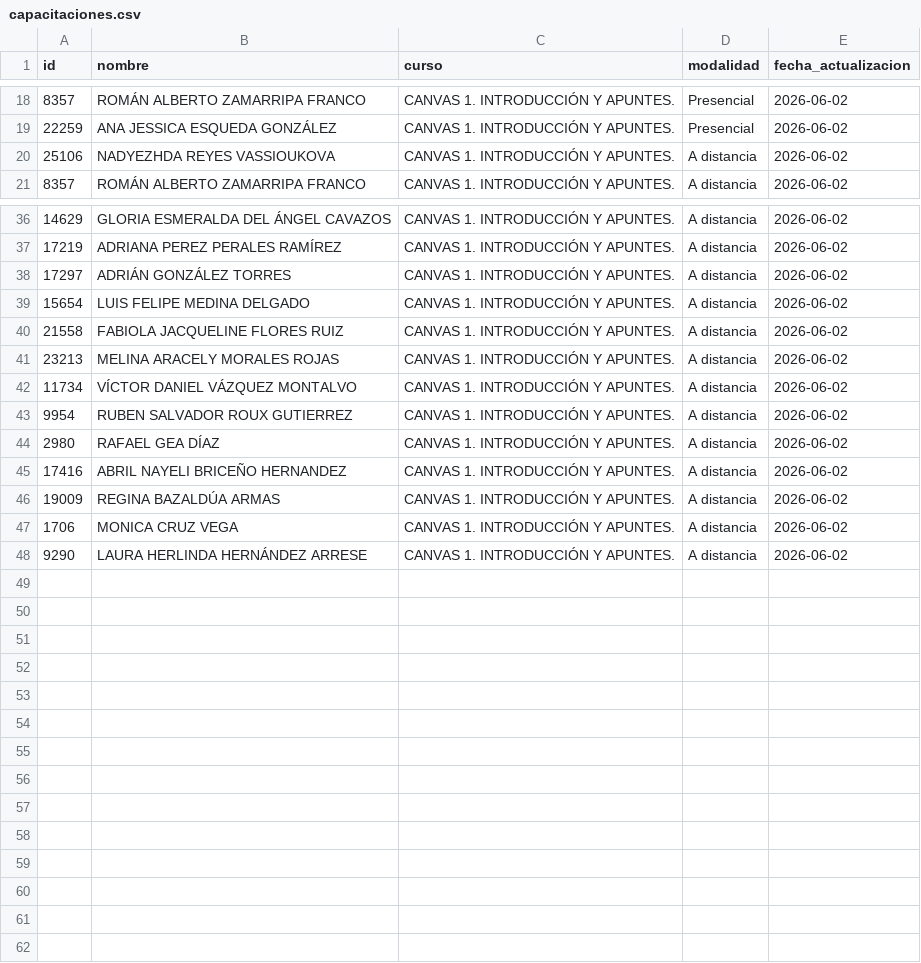
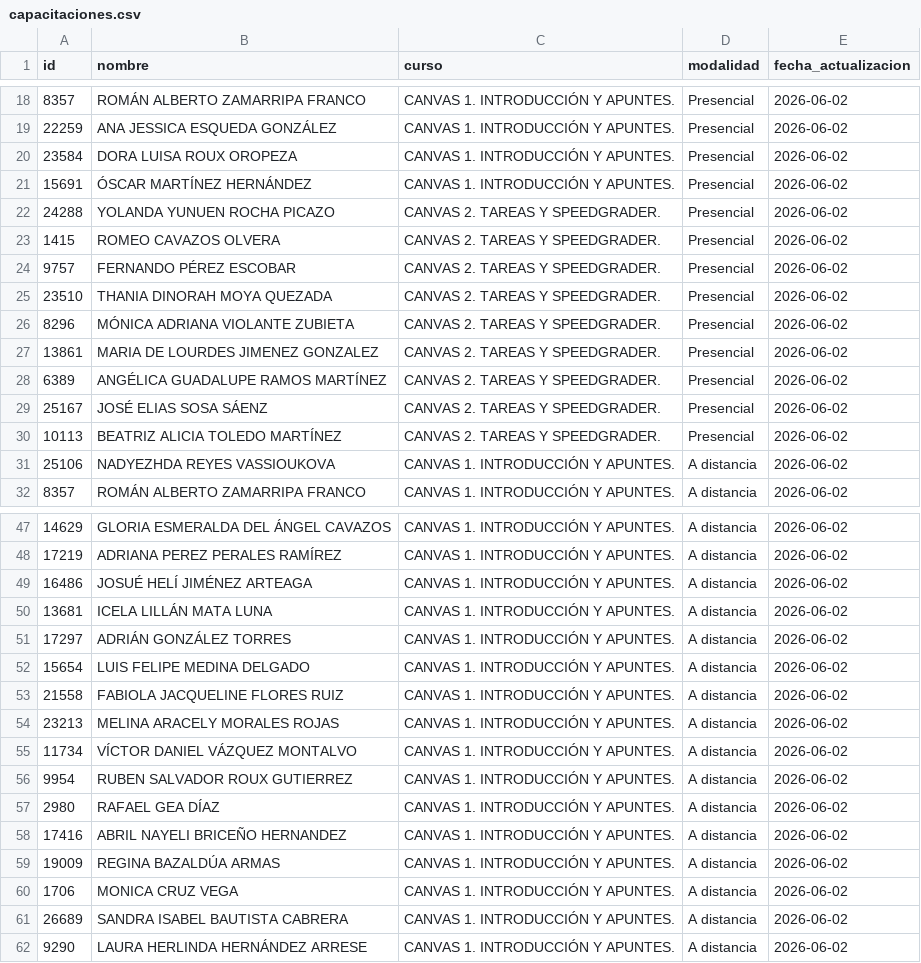
Before and after one commit to renauds25/reporte-canvas, a CSV file: data/capacitaciones.csv, drawn as a sheet; only a part is shown, gaps mark what is left out.

```diff
--- a/data/capacitaciones.csv
+++ b/data/capacitaciones.csv
@@ -19,2 +19,13 @@
 22259,ANA JESSICA ESQUEDA GONZÁLEZ,CANVAS 1. INTRODUCCIÓN Y APUNTES.,Presencial,2026-06-02
+23584,DORA  LUISA ROUX OROPEZA,CANVAS 1. INTRODUCCIÓN Y APUNTES.,Presencial,2026-06-02
+15691,ÓSCAR MARTÍNEZ HERNÁNDEZ,CANVAS 1. INTRODUCCIÓN Y APUNTES.,Presencial,2026-06-02
+24288,YOLANDA YUNUEN ROCHA PICAZO,CANVAS 2. TAREAS Y SPEEDGRADER.,Presencial,2026-06-02
+1415,ROMEO CAVAZOS OLVERA,CANVAS 2. TAREAS Y SPEEDGRADER.,Presencial,2026-06-02
+9757,FERNANDO PÉREZ ESCOBAR,CANVAS 2. TAREAS Y SPEEDGRADER.,Presencial,2026-06-02
+23510,THANIA DINORAH MOYA QUEZADA,CANVAS 2. TAREAS Y SPEEDGRADER.,Presencial,2026-06-02
+8296,MÓNICA ADRIANA VIOLANTE ZUBIETA,CANVAS 2. TAREAS Y SPEEDGRADER.,Presencial,2026-06-02
+13861,MARIA DE LOURDES JIMENEZ GONZALEZ,CANVAS 2. TAREAS Y SPEEDGRADER.,Presencial,2026-06-02
+6389,ANGÉLICA GUADALUPE RAMOS MARTÍNEZ,CANVAS 2. TAREAS Y SPEEDGRADER.,Presencial,2026-06-02
+25167,JOSÉ ELIAS SOSA SÁENZ,CANVAS 2. TAREAS Y SPEEDGRADER.,Presencial,2026-06-02
+10113,BEATRIZ ALICIA TOLEDO MARTÍNEZ,CANVAS 2. TAREAS Y SPEEDGRADER.,Presencial,2026-06-02
 25106,NADYEZHDA REYES VASSIOUKOVA,CANVAS 1. INTRODUCCIÓN Y APUNTES.,A distancia,2026-06-02
@@ -37,2 +48,4 @@
 17219,ADRIANA PEREZ PERALES RAMÍREZ,CANVAS 1. INTRODUCCIÓN Y APUNTES.,A distancia,2026-06-02
+16486,JOSUÉ HELÍ JIMÉNEZ ARTEAGA,CANVAS 1. INTRODUCCIÓN Y APUNTES.,A distancia,2026-06-02
+13681,ICELA LILLÁN MATA LUNA,CANVAS 1. INTRODUCCIÓN Y APUNTES.,A distancia,2026-06-02
 17297,ADRIÁN GONZÁLEZ TORRES,CANVAS 1. INTRODUCCIÓN Y APUNTES.,A distancia,2026-06-02
@@ -47,2 +60,3 @@
 1706,MONICA CRUZ VEGA,CANVAS 1. INTRODUCCIÓN Y APUNTES.,A distancia,2026-06-02
+26689,SANDRA ISABEL BAUTISTA CABRERA,CANVAS 1. INTRODUCCIÓN Y APUNTES.,A distancia,2026-06-02
 9290,LAURA HERLINDA HERNÁNDEZ ARRESE,CANVAS 1. INTRODUCCIÓN Y APUNTES.,A distancia,2026-06-02
```
Also changed, not shown: 2 other files.
